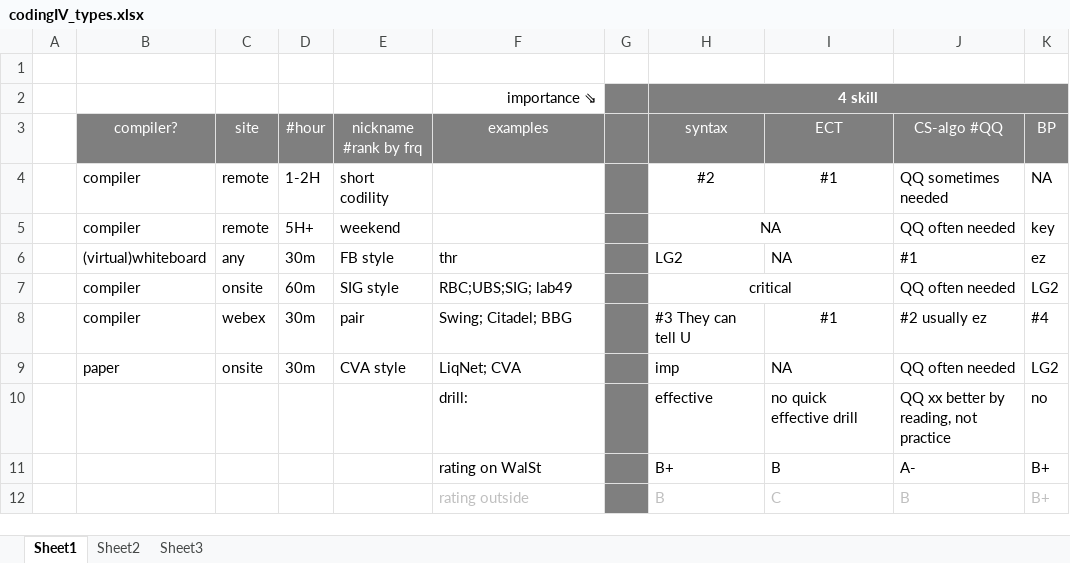
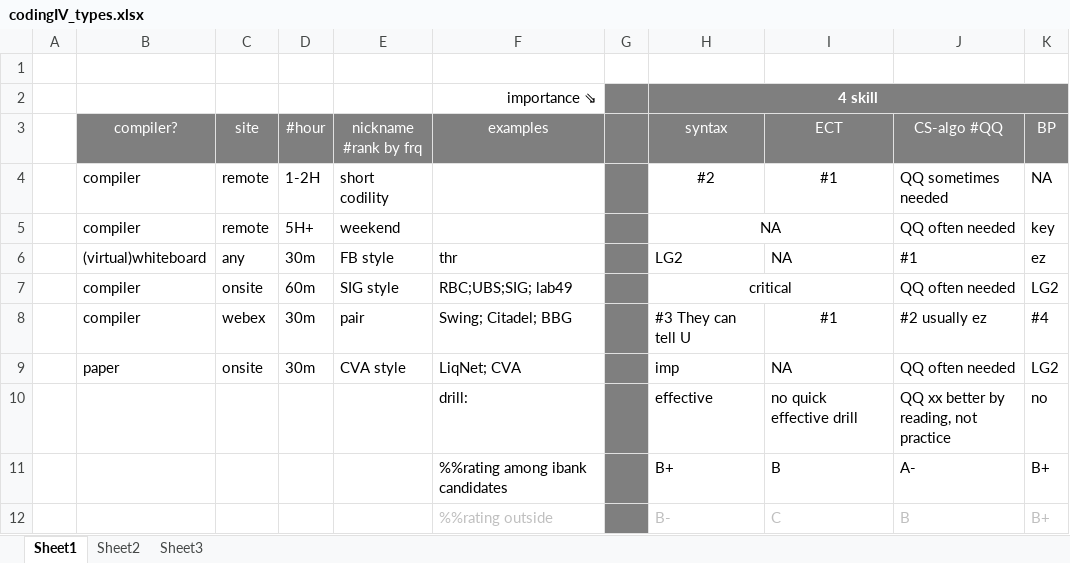
Before and after one commit to tiger40490/repo1, an Excel workbook: cv/codingIV_types.xlsx, sheet Sheet1, drawn as a sheet; values as stored, in another font and other column widths than the file's, no borders; the diff names each change by its address in the sheet, - before the commit and + after, or states it on an @@ line.

Commit message:
minor

```diff
--- a/cv/codingIV_types.xlsx (sheet Sheet1)
+++ b/cv/codingIV_types.xlsx (sheet Sheet1)
-F11 (examples): rating on WalSt
+F11 (examples): %%rating among ibank candidates
-F12 (examples): rating outside
+F12 (examples): %%rating outside
-H12 (syntax): B
+H12 (syntax): B-
```
